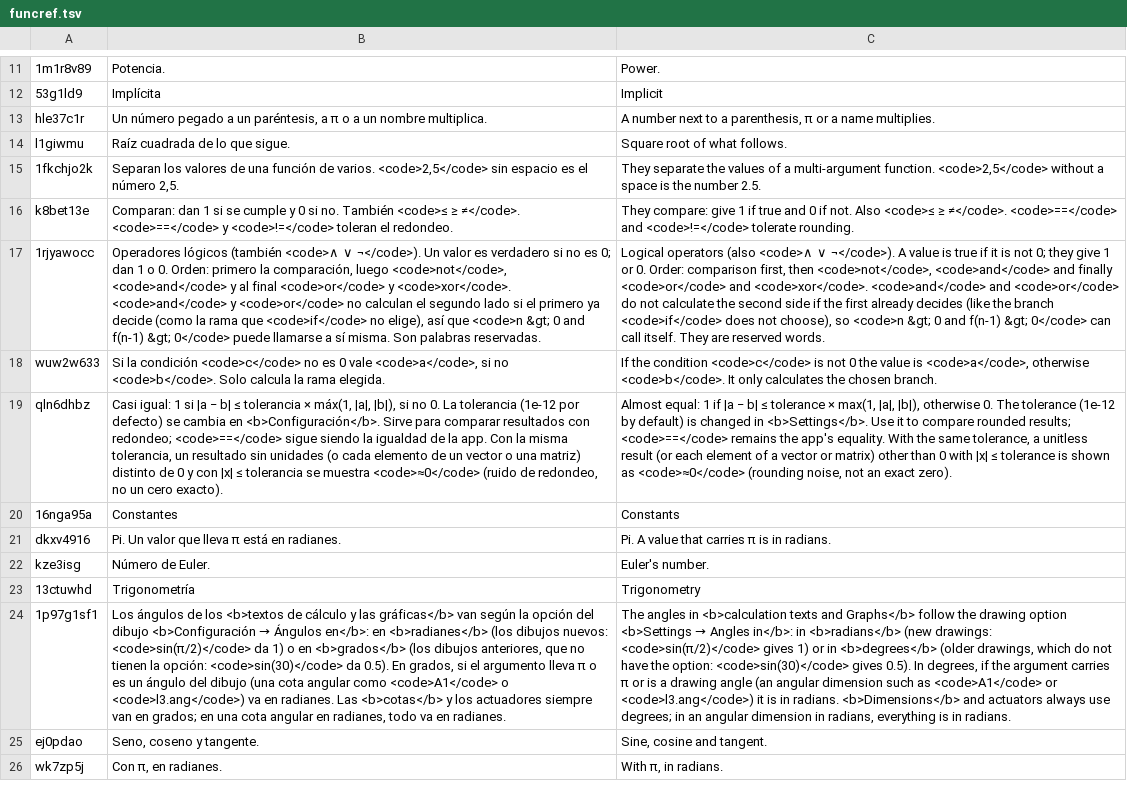
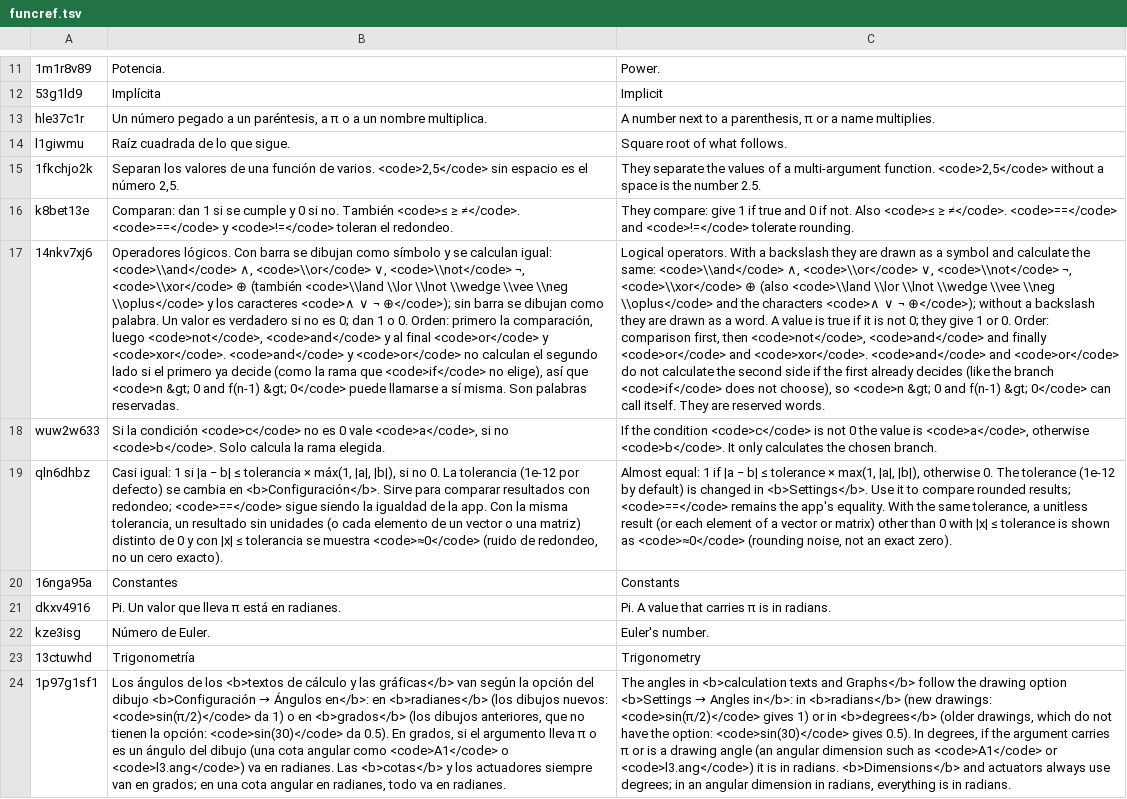
Before and after one commit to oscampo/a-cad, a TSV file: tools/i18n/ref/funcref.tsv, drawn as a sheet; only a part is shown, gaps mark what is left out; the shorter side is filled out with more unchanged rows; removed rows and columns are numbered as before the commit, all else as after; the diff names each change by its address in the sheet, - before the commit and + after, or states it on an @@ line.

```diff
--- a/tools/i18n/ref/funcref.tsv
+++ b/tools/i18n/ref/funcref.tsv
-row 17: 1rjyawocc | Operadores lógicos (también <code>∧ ∨ ¬</code>). Un valor es verdadero si no es 0; dan 1 o 0. Orden: primero la comparación, luego <code>not</code>, <code>and</code> y al final <code>or</code> y <code>xor</code>. <code>and</code> y <code>or</code> no calculan el segundo lado si el primero ya decide (como la rama que <code>if</code> no elige), así que <code>n &gt; 0 and f(n-1) &gt; 0</code> puede llamarse a sí misma. Son palabras reservadas. | Logical operators (also <code>∧ ∨ ¬</code>). A value is true if it is not 0; they give 1 or 0. Order: comparison first, then <code>not</code>, <code>and</code> and finally <code>or</code> and <code>xor</code>. <code>and</code> and <code>or</code> do not calculate the second side if the first already decides (like the branch <code>if</code> does not choose), so <code>n &gt; 0 and f(n-1) &gt; 0</code> can call itself. They are reserved words.
+row 17: 14nkv7xj6 | Operadores lógicos. Con barra se dibujan como símbolo y se calculan igual: <code>\\and</code> ∧, <code>\\or</code> ∨, <code>\\not</code> ¬, <code>\\xor</code> ⊕ (también <code>\\land \\lor \\lnot \\wedge \\vee \\neg \\oplus</code> y los caracteres <code>∧ ∨ ¬ ⊕</code>); sin barra se dibujan como palabra. Un valor es verdadero si no es 0; dan 1 o 0. Orden: primero la comparación, luego <code>not</code>, <code>and</code> y al final <code>or</code> y <code>xor</code>. <code>and</code> y <code>or</code> no calculan el segundo lado si el primero ya decide (como la rama que <code>if</code> no elige), así que <code>n &gt; 0 and f(n-1) &gt; 0</code> puede llamarse a sí misma. Son palabras reservadas. | Logical operators. With a backslash they are drawn as a symbol and calculate the same: <code>\\and</code> ∧, <code>\\or</code> ∨, <code>\\not</code> ¬, <code>\\xor</code> ⊕ (also <code>\\land \\lor \\lnot \\wedge \\vee \\neg \\oplus</code> and the characters <code>∧ ∨ ¬ ⊕</code>); without a backslash they are drawn as a word. A value is true if it is not 0; they give 1 or 0. Order: comparison first, then <code>not</code>, <code>and</code> and finally <code>or</code> and <code>xor</code>. <code>and</code> and <code>or</code> do not calculate the second side if the first already decides (like the branch <code>if</code> does not choose), so <code>n &gt; 0 and f(n-1) &gt; 0</code> can call itself. They are reserved words.
```
Also changed, not shown: 10 other files.
